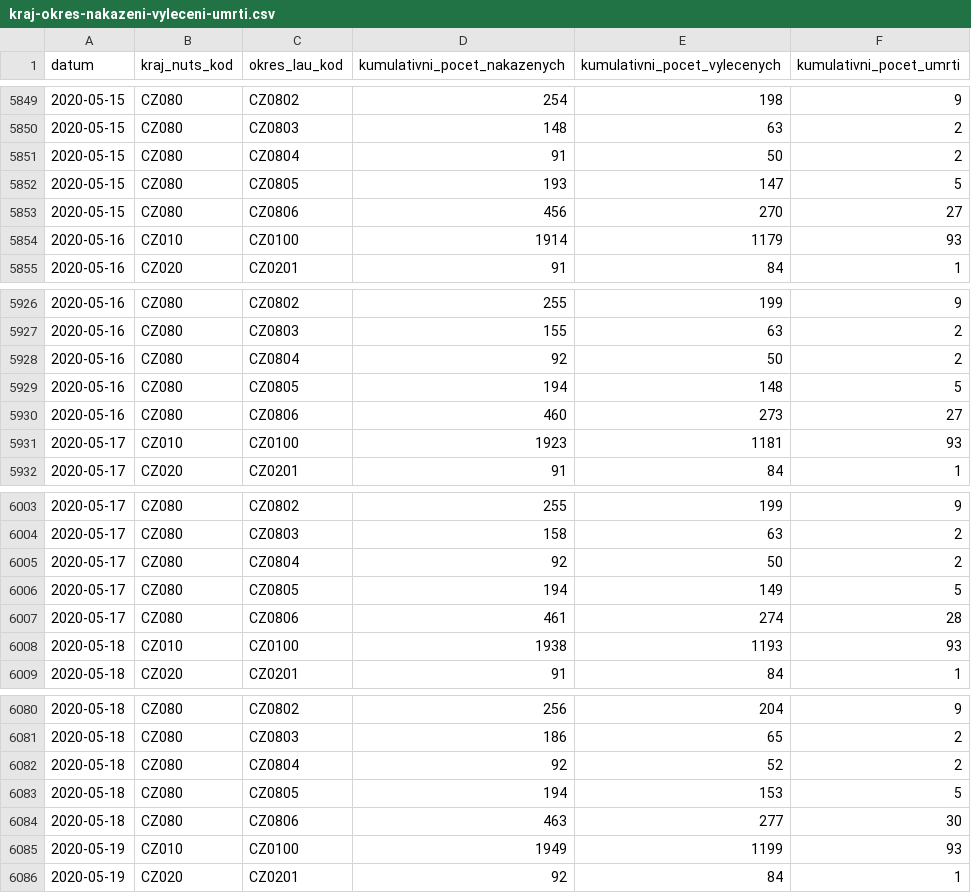
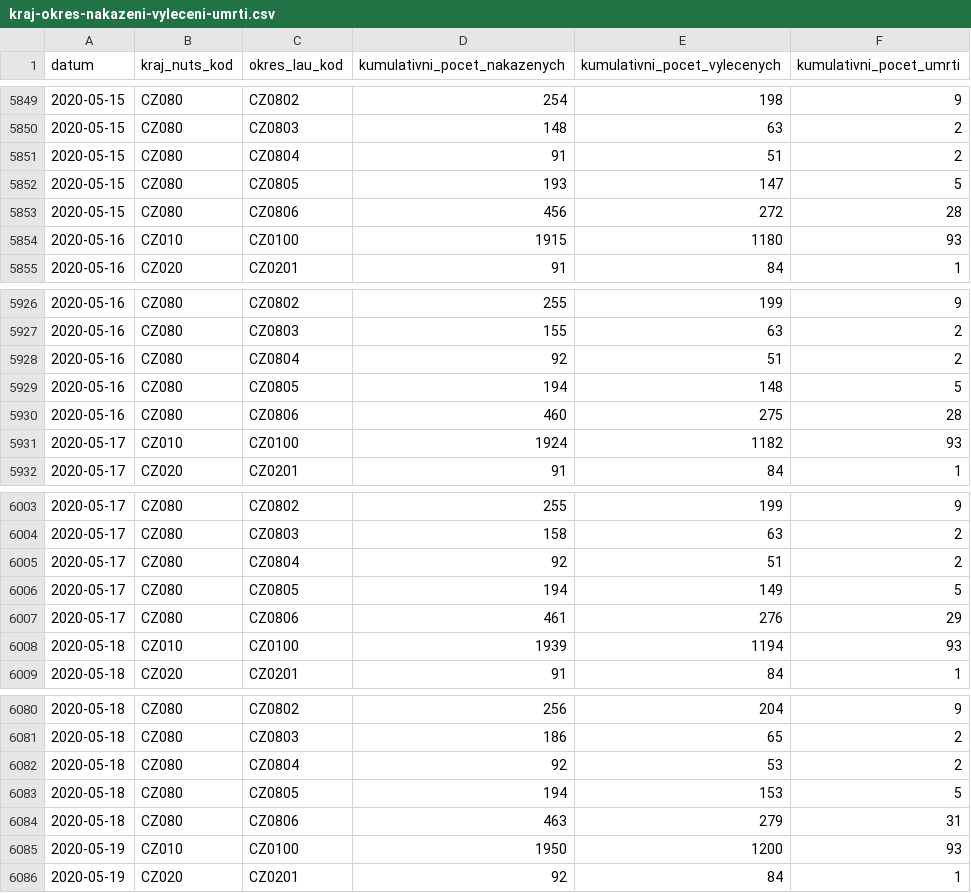
Before and after one commit to martin-majlis/covid-19, a CSV file: data/backup/onemocneni-aktualne.mzcr.cz_covid-19-v2/kraj-okres-nakazeni-vyleceni-umrti.csv, drawn as a sheet; only a part is shown, gaps mark what is left out; the diff covers the shown part only.

```diff
--- a/data/backup/onemocneni-aktualne.mzcr.cz_covid-19-v2/kraj-okres-nakazeni-vyleceni-umrti.csv
+++ b/data/backup/onemocneni-aktualne.mzcr.cz_covid-19-v2/kraj-okres-nakazeni-vyleceni-umrti.csv
@@ -5850,6 +5850,6 @@
 2020-05-15,CZ080,CZ0803,148,63,2
-2020-05-15,CZ080,CZ0804,91,50,2
+2020-05-15,CZ080,CZ0804,91,51,2
 2020-05-15,CZ080,CZ0805,193,147,5
-2020-05-15,CZ080,CZ0806,456,270,27
-2020-05-16,CZ010,CZ0100,1914,1179,93
+2020-05-15,CZ080,CZ0806,456,272,28
+2020-05-16,CZ010,CZ0100,1915,1180,93
 2020-05-16,CZ020,CZ0201,91,84,1
@@ -5927,6 +5927,6 @@
 2020-05-16,CZ080,CZ0803,155,63,2
-2020-05-16,CZ080,CZ0804,92,50,2
+2020-05-16,CZ080,CZ0804,92,51,2
 2020-05-16,CZ080,CZ0805,194,148,5
-2020-05-16,CZ080,CZ0806,460,273,27
-2020-05-17,CZ010,CZ0100,1923,1181,93
+2020-05-16,CZ080,CZ0806,460,275,28
+2020-05-17,CZ010,CZ0100,1924,1182,93
 2020-05-17,CZ020,CZ0201,91,84,1
@@ -6004,6 +6004,6 @@
 2020-05-17,CZ080,CZ0803,158,63,2
-2020-05-17,CZ080,CZ0804,92,50,2
+2020-05-17,CZ080,CZ0804,92,51,2
 2020-05-17,CZ080,CZ0805,194,149,5
-2020-05-17,CZ080,CZ0806,461,274,28
-2020-05-18,CZ010,CZ0100,1938,1193,93
+2020-05-17,CZ080,CZ0806,461,276,29
+2020-05-18,CZ010,CZ0100,1939,1194,93
 2020-05-18,CZ020,CZ0201,91,84,1
@@ -6081,6 +6081,6 @@
 2020-05-18,CZ080,CZ0803,186,65,2
-2020-05-18,CZ080,CZ0804,92,52,2
+2020-05-18,CZ080,CZ0804,92,53,2
 2020-05-18,CZ080,CZ0805,194,153,5
-2020-05-18,CZ080,CZ0806,463,277,30
-2020-05-19,CZ010,CZ0100,1949,1199,93
+2020-05-18,CZ080,CZ0806,463,279,31
+2020-05-19,CZ010,CZ0100,1950,1200,93
 2020-05-19,CZ020,CZ0201,92,84,1
```
Also changed, not shown: 147 edited cells elsewhere in this file, data/backup/onemocneni-aktualne.mzcr.cz_covid-19-v2/nakazeni-vyleceni-umrti-testy.csv, data/backup/onemocneni-aktualne.mzcr.cz_covid-19-v2/osoby.csv, 12 other files.
